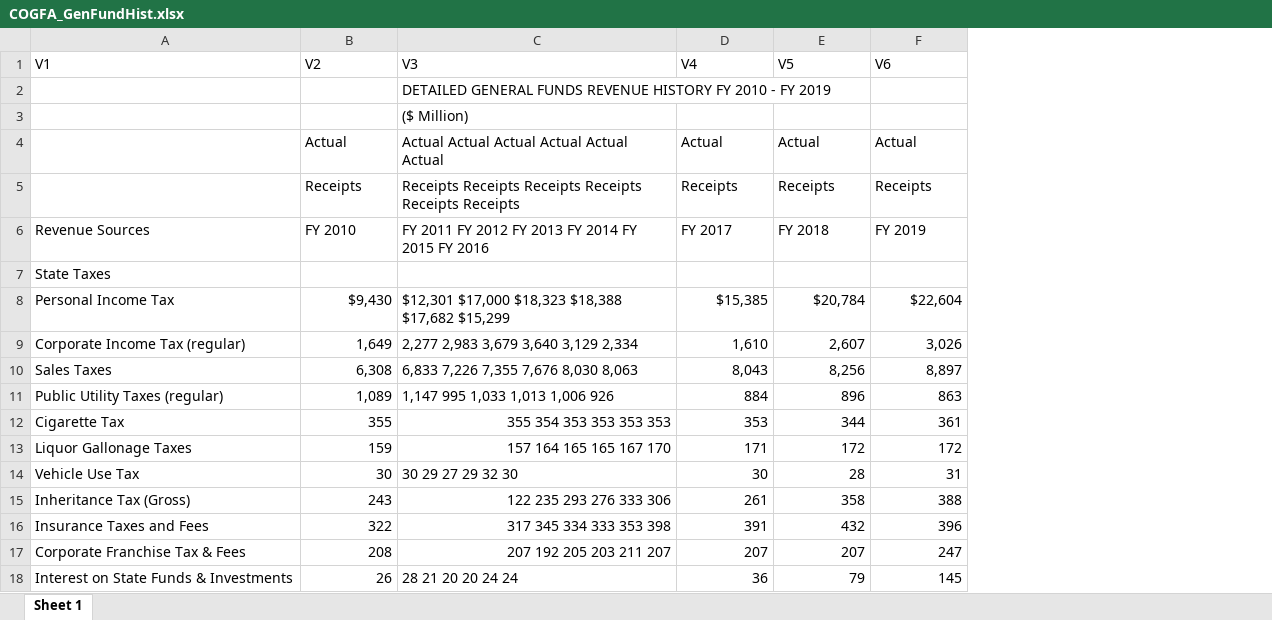
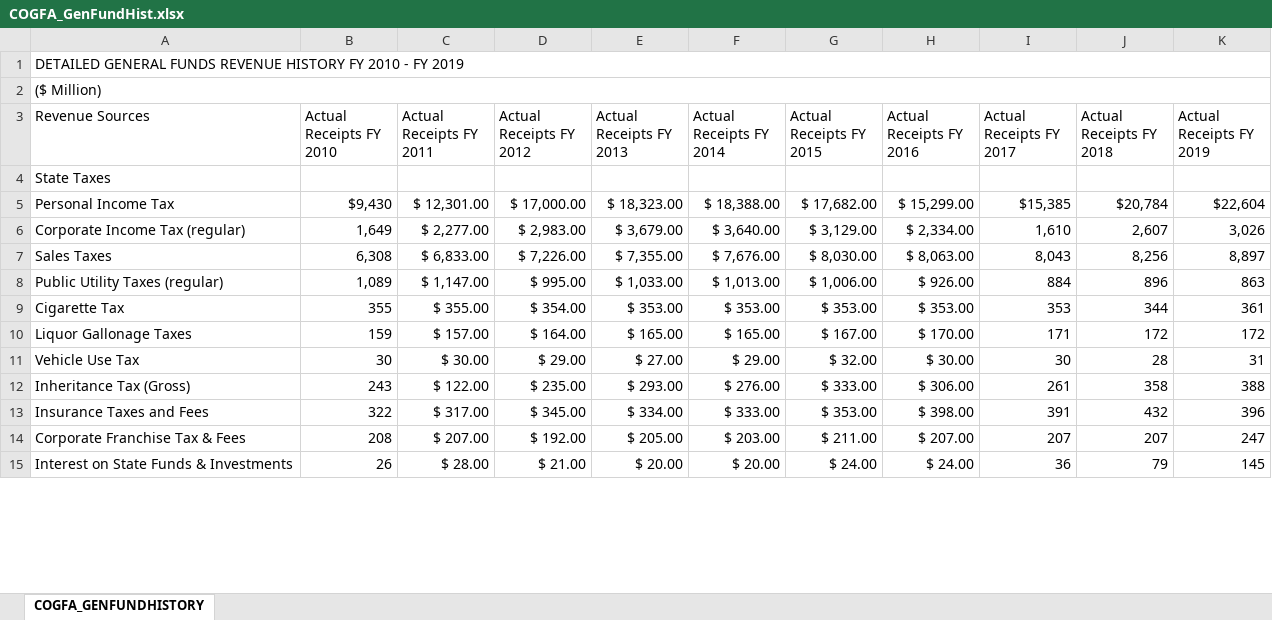
Before and after one commit to PearsonAM/IL-Budget-Data, an Excel workbook: COGFA_GenFundHist.xlsx, sheet COGFA_GENFUNDHISTORY, drawn as a sheet; only a part is shown; values as stored, in another font and other column widths than the file's, no cell formats; removed rows and columns are numbered as before the commit, all else as after; the diff names each change by its address in the sheet, - before the commit and + after, or states it on an @@ line.

```diff
--- a/COGFA_GenFundHist.xlsx (sheet COGFA_GENFUNDHISTORY)
+++ b/COGFA_GenFundHist.xlsx (sheet COGFA_GENFUNDHISTORY)
-sheet tab: Sheet 1
+sheet tab: COGFA_GENFUNDHISTORY
-column C, rows 2-3: DETAILED GENERAL FUNDS REVENUE HISTORY FY 2010 - FY 2019 | ($ Million); rows 6-18: FY 2011 FY 2012 FY 2013 FY 2014 FY 2015 FY 2016 |  | $12,301 $17,000 $18,323 $18,388 $17,682 $15,299 | 2,277 2,983 3,679 3,640 3,129 2,334 | 6,833 7,226 7,355 7,676 8,030 8,063 | 1,147 995 1,033 1,013 1,006 926 | 355 354 353 353 353 353 | 157 164 165 165 167 170 | 30 29 27 29 32 30 | 122 235 293 276 333 306 | 317 345 334 333 353 398 | 207 192 205 203 211 207 | 28 21 20 20 24 24
+column C (Actual Receipts FY 2011), rows 5-15: $ 12,301.00 | $ 2,277.00 | $ 6,833.00 | $ 1,147.00 | $ 355.00 | $ 157.00 | $ 30.00 | $ 122.00 | $ 317.00 | $ 207.00 | $ 28.00
+column D (Actual Receipts FY 2012), rows 5-15: $ 17,000.00 | $ 2,983.00 | $ 7,226.00 | $ 995.00 | $ 354.00 | $ 164.00 | $ 29.00 | $ 235.00 | $ 345.00 | $ 192.00 | $ 21.00
+column E (Actual Receipts FY 2013), rows 5-15: $ 18,323.00 | $ 3,679.00 | $ 7,355.00 | $ 1,033.00 | $ 353.00 | $ 165.00 | $ 27.00 | $ 293.00 | $ 334.00 | $ 205.00 | $ 20.00
+column F (Actual Receipts FY 2014), rows 5-15: $ 18,388.00 | $ 3,640.00 | $ 7,676.00 | $ 1,013.00 | $ 353.00 | $ 165.00 | $ 29.00 | $ 276.00 | $ 333.00 | $ 203.00 | $ 20.00
+column G (Actual Receipts FY 2015), rows 5-15: $ 17,682.00 | $ 3,129.00 | $ 8,030.00 | $ 1,006.00 | $ 353.00 | $ 167.00 | $ 32.00 | $ 333.00 | $ 353.00 | $ 211.00 | $ 24.00
+column H (Actual Receipts FY 2016), rows 5-15: $ 15,299.00 | $ 2,334.00 | $ 8,063.00 | $ 926.00 | $ 353.00 | $ 170.00 | $ 30.00 | $ 306.00 | $ 398.00 | $ 207.00 | $ 24.00
-row 1: V1 | V2 | V3 | V4 | V5 | V6
-A1 (Revenue Sources): (empty)
+A1 (Revenue Sources): DETAILED GENERAL FUNDS REVENUE HISTORY FY 2010 - FY 2019
+A1:K1 merged
-A2 (Revenue Sources): (empty)
+A2 (Revenue Sources): ($ Million)
+A2:K2 merged
-row 4:  | Actual | Actual Actual Actual Actual Actual Actual | Actual | Actual | Actual
-row 5:  | Receipts | Receipts Receipts Receipts Receipts Receipts Receipts | Receipts | Receipts | Receipts
-B3: FY 2010
+B3: Actual Receipts FY 2010
-I3: FY 2017
+I3: Actual Receipts FY 2017
-J3: FY 2018
+J3: Actual Receipts FY 2018
-K3: FY 2019
+K3: Actual Receipts FY 2019
```
Also changed, not shown: cell formats, COGA_GenFundRev_Mar.xlsx, COGFA_ACTvCGFA.xlsx, 8 other files.
